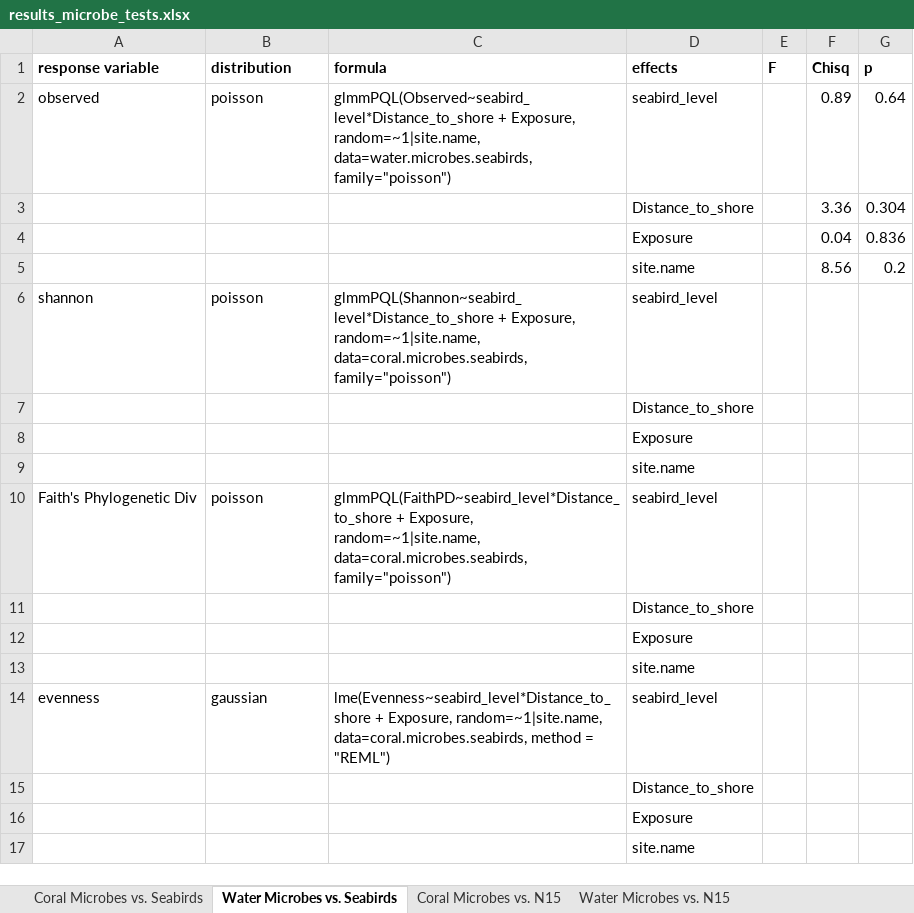
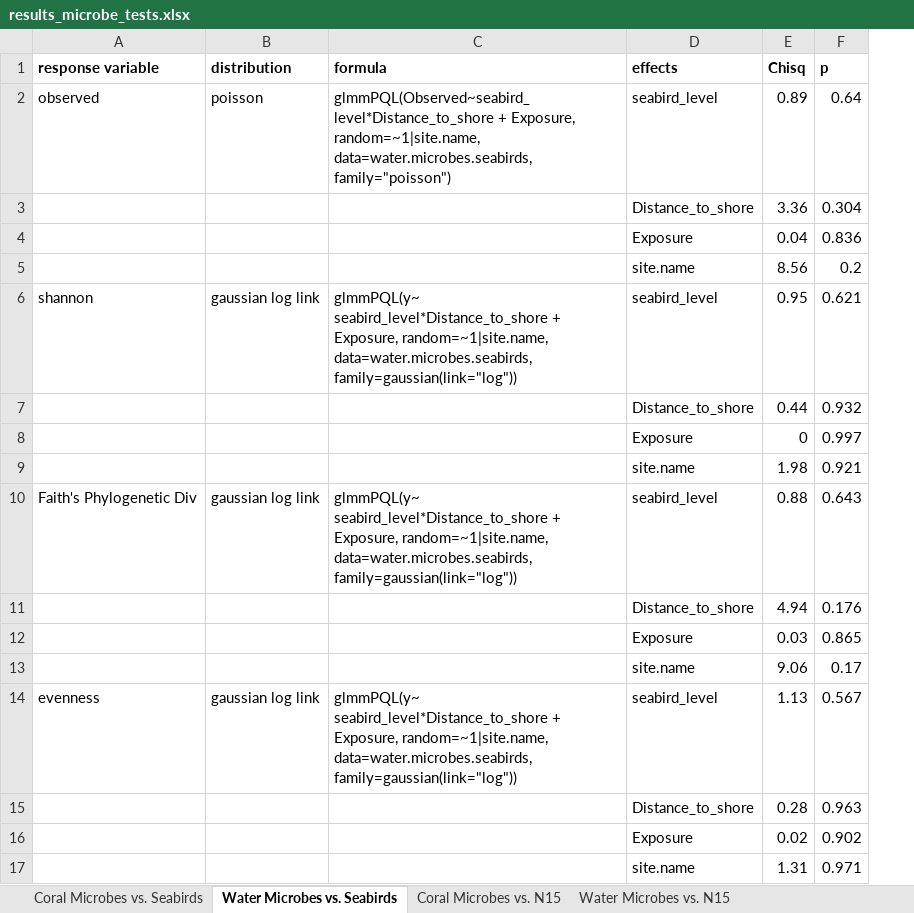
Before and after one commit to hannaheps/TARP_motu_comparison, an Excel workbook: cross_dataset_comparisons/output/seabird-microbes/results_microbe_tests.xlsx, sheet Water Microbes vs. Seabirds, drawn as a sheet; only a part is shown; values as stored, in another font and other column widths than the file's, no borders; removed rows and columns are numbered as before the commit, all else as after; the diff covers the shown part only; the diff names each change by its address in the sheet, - before the commit and + after, or states it on an @@ line.

```diff
--- a/cross_dataset_comparisons/output/seabird-microbes/results_microbe_tests.xlsx (sheet Water Microbes vs. Seabirds)
+++ b/cross_dataset_comparisons/output/seabird-microbes/results_microbe_tests.xlsx (sheet Water Microbes vs. Seabirds)
-column E (F), empty
-B6 (distribution): poisson
+B6 (distribution): gaussian log link
-C6 (formula): glmmPQL(Shannon~seabird_level*Distance_to_shore + Exposure, random=~1|site.name, data=coral.microbes.seabirds, family="poisson")
+C6 (formula): glmmPQL(y~ seabird_level*Distance_to_shore + Exposure, random=~1|site.name, data=water.microbes.seabirds, family=gaussian(link="log"))
-E6 (Chisq): (empty)
+E6 (Chisq): 0.95
-F6 (p): (empty)
+F6 (p): 0.621
-row 7:  |  |  | Distance_to_shore
-row 8:  |  |  | Exposure
-row 9:  |  |  | site.name
+row 7:  |  |  | Distance_to_shore | 0.44 | 0.932
+row 8:  |  |  | Exposure | 0 | 0.997
+row 9:  |  |  | site.name | 1.98 | 0.921
-B10 (distribution): poisson
+B10 (distribution): gaussian log link
-C10 (formula): glmmPQL(FaithPD~seabird_level*Distance_to_shore + Exposure, random=~1|site.name, data=coral.microbes.seabirds, family="poisson")
+C10 (formula): glmmPQL(y~ seabird_level*Distance_to_shore + Exposure, random=~1|site.name, data=water.microbes.seabirds, family=gaussian(link="log"))
-E10 (Chisq): (empty)
+E10 (Chisq): 0.88
-F10 (p): (empty)
+F10 (p): 0.643
-row 11:  |  |  | Distance_to_shore
-row 12:  |  |  | Exposure
-row 13:  |  |  | site.name
+row 11:  |  |  | Distance_to_shore | 4.94 | 0.176
+row 12:  |  |  | Exposure | 0.03 | 0.865
+row 13:  |  |  | site.name | 9.06 | 0.17
-B14 (distribution): gaussian
+B14 (distribution): gaussian log link
-C14 (formula): lme(Evenness~seabird_level*Distance_to_shore + Exposure, random=~1|site.name, data=coral.microbes.seabirds, method = "REML")
+C14 (formula): glmmPQL(y~ seabird_level*Distance_to_shore + Exposure, random=~1|site.name, data=water.microbes.seabirds, family=gaussian(link="log"))
-E14 (Chisq): (empty)
+E14 (Chisq): 1.13
-F14 (p): (empty)
+F14 (p): 0.567
-row 15:  |  |  | Distance_to_shore
-row 16:  |  |  | Exposure
-row 17:  |  |  | site.name
+row 15:  |  |  | Distance_to_shore | 0.28 | 0.963
+row 16:  |  |  | Exposure | 0.02 | 0.902
+row 17:  |  |  | site.name | 1.31 | 0.971
```
Also changed, not shown: 30 added rows, 10 removed rows and 7 edited cells elsewhere in this sheet, sheet Water Microbes vs. N15, sheet Coral Microbes vs. N15, sheet Coral Microbes vs. Seabirds, 6 other files.
